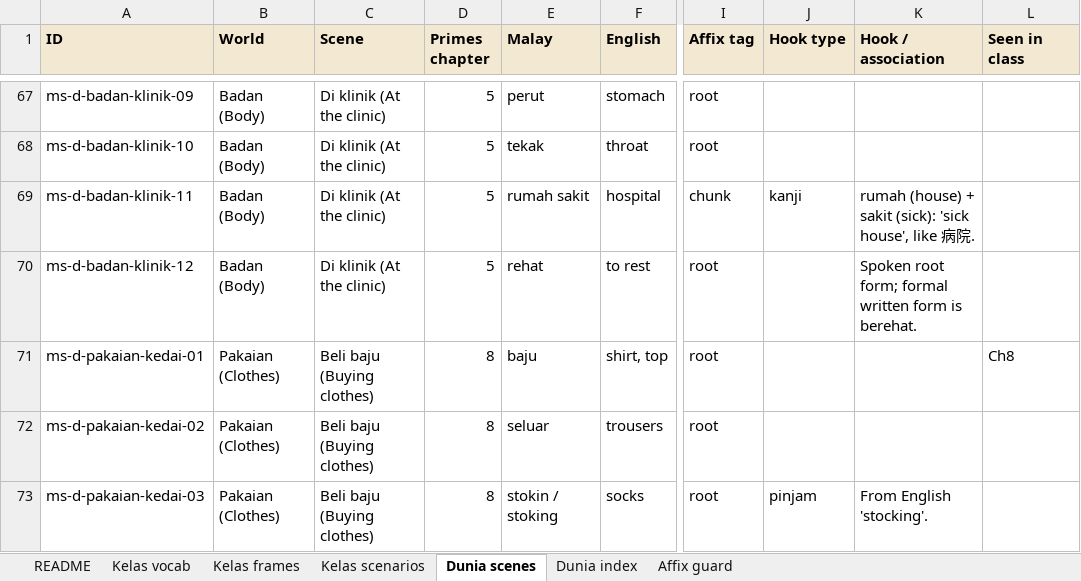
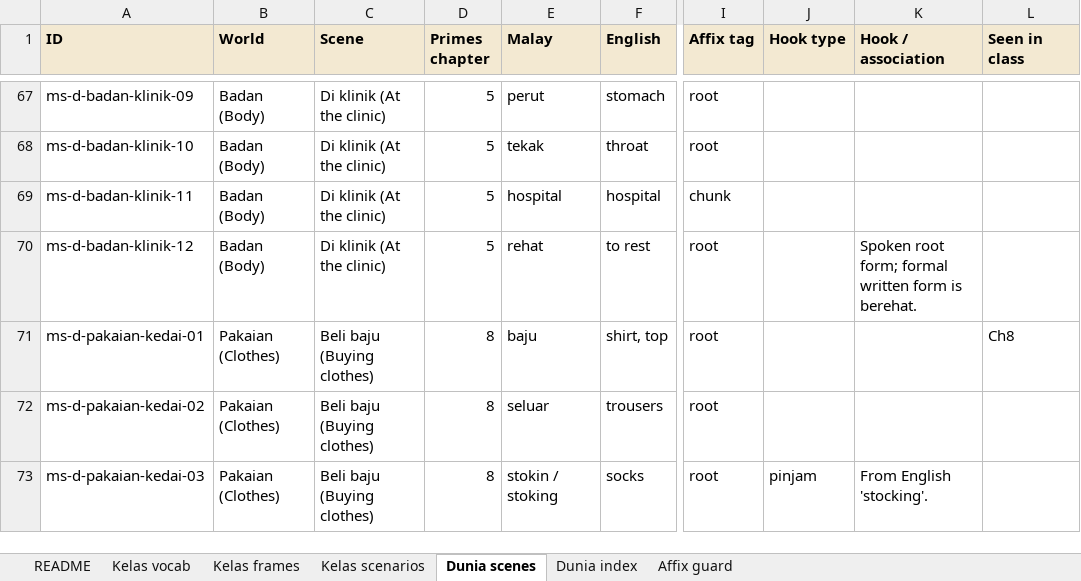
Before and after one commit to Nagatake-vonHatsune/katakata, an Excel workbook: content/source/2026-11-12_KataKata_VocabBank_v5.xlsx, sheet Dunia scenes, drawn as a sheet; only a part is shown, gaps mark what is left out; values as stored, in another font and other column widths than the file's, no borders; the diff covers the shown part only; the diff names each change by its address in the sheet, - before the commit and + after, or states it on an @@ line.

```diff
--- a/content/source/2026-11-12_KataKata_VocabBank_v5.xlsx (sheet Dunia scenes)
+++ b/content/source/2026-11-12_KataKata_VocabBank_v5.xlsx (sheet Dunia scenes)
-E69 (Malay): rumah sakit
+E69 (Malay): hospital
-J69 (Hook type): kanji
+J69 (Hook type): (empty)
-K69 (Hook / association): rumah (house) + sakit (sick): 'sick house', like 病院.
+K69 (Hook / association): (empty)
```
Also changed, not shown: 3 edited cells elsewhere in this sheet, sheet Kelas vocab, sheet Kelas frames, sheet Kelas scenarios, sheet README, 8 other files.
